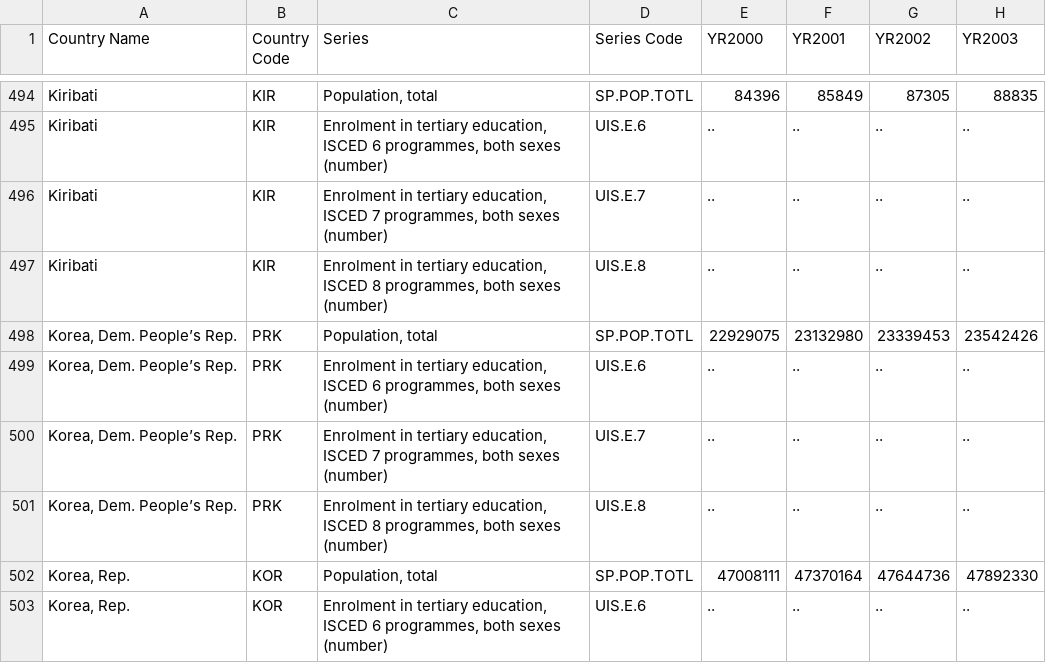
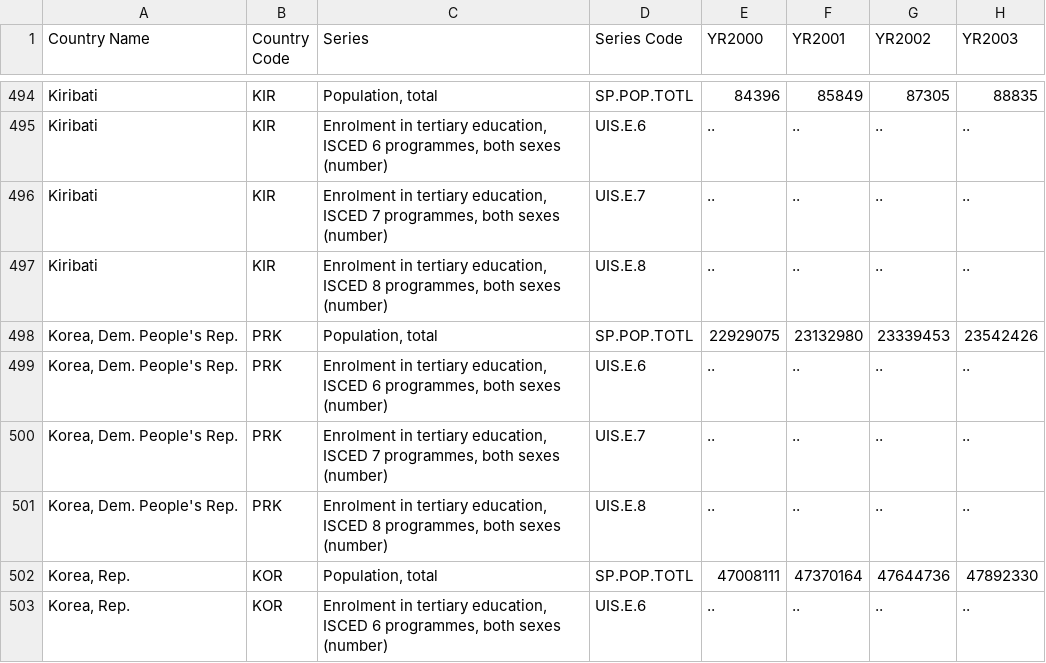
Before and after one commit to kenjinc/university-dining-impact-model, a CSV file: parent-datasets/university_enrollment_data.csv, drawn as a sheet; only a part is shown, gaps mark what is left out; the diff names each change by its address in the sheet, - before the commit and + after, or states it on an @@ line.

Commit message:
completed preparations for joining the university enrollment and dietary footprint data by addressing all remaining inconsistencies and excluding countries based on the described systematized decision framework

```diff
--- a/parent-datasets/university_enrollment_data.csv
+++ b/parent-datasets/university_enrollment_data.csv
-A498:A501 (Country Name): Korea, Dem. People’s Rep.
+A498:A501 (Country Name): Korea, Dem. People's Rep.
```
Also changed, not shown: 2 other files.
